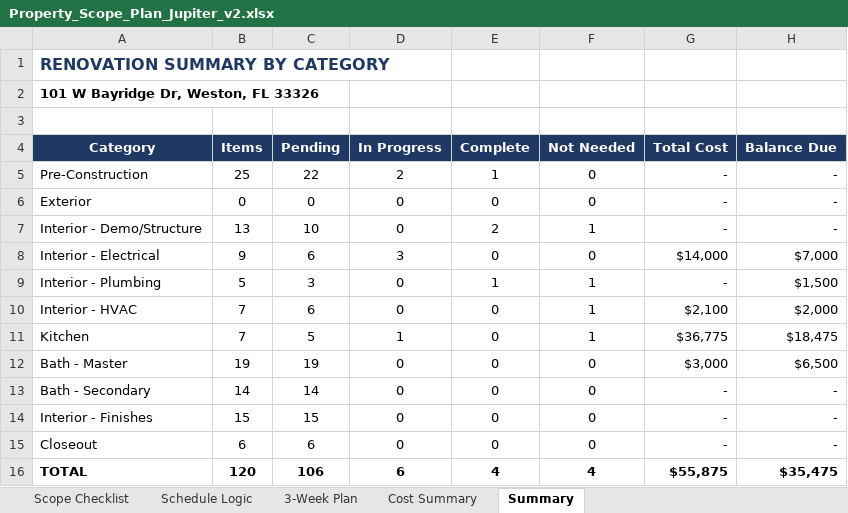
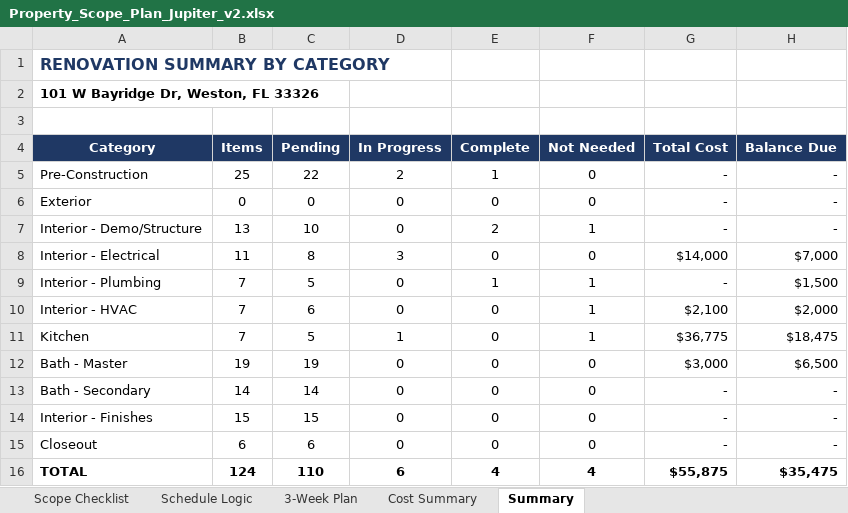
Before and after one commit to rcacunnag-ctrl/General, an Excel workbook: Property_Scope_Plan_Jupiter_v2.xlsx, sheet Summary, drawn as a sheet; values as stored, in another font and other column widths than the file's, no borders; the diff names each change by its address in the sheet, - before the commit and + after, or states it on an @@ line.

```diff
--- a/Property_Scope_Plan_Jupiter_v2.xlsx (sheet Summary)
+++ b/Property_Scope_Plan_Jupiter_v2.xlsx (sheet Summary)
-B8 (Items): 9
+B8 (Items): 11
-C8 (Pending): 6
+C8 (Pending): 8
-B9 (Items): 5
+B9 (Items): 7
-C9 (Pending): 3
+C9 (Pending): 5
-B16 (Items): 120
+B16 (Items): 124
-C16 (Pending): 106
+C16 (Pending): 110
```
Also changed, not shown: sheet Schedule Logic, sheet Scope Checklist, formulas that keep their value, hidden cells.
